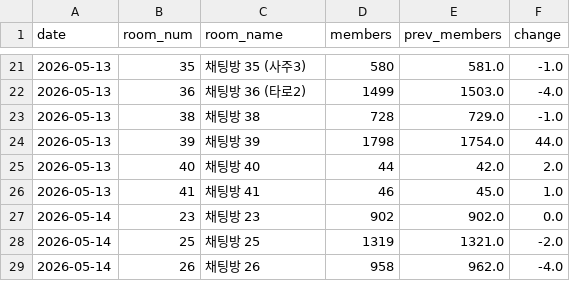
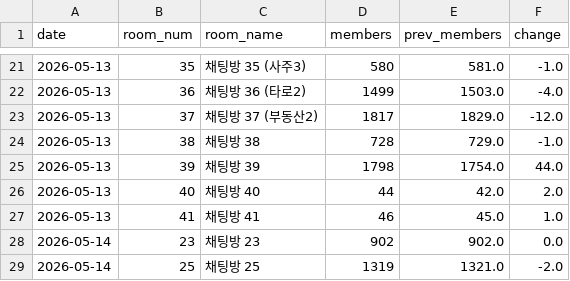
Before and after one commit to QB-CHOI/QB-CHOI-gp-funnel-v2, a CSV file: data/members.csv, drawn as a sheet; only a part is shown, gaps mark what is left out; the shorter side is filled out with more unchanged rows; the diff names each change by its address in the sheet, - before the commit and + after, or states it on an @@ line.

```diff
--- a/data/members.csv
+++ b/data/members.csv
+row 23: 2026-05-13 | 37 | 채팅방 37 (부동산2) | 1817 | 1829.0 | -12.0
```
